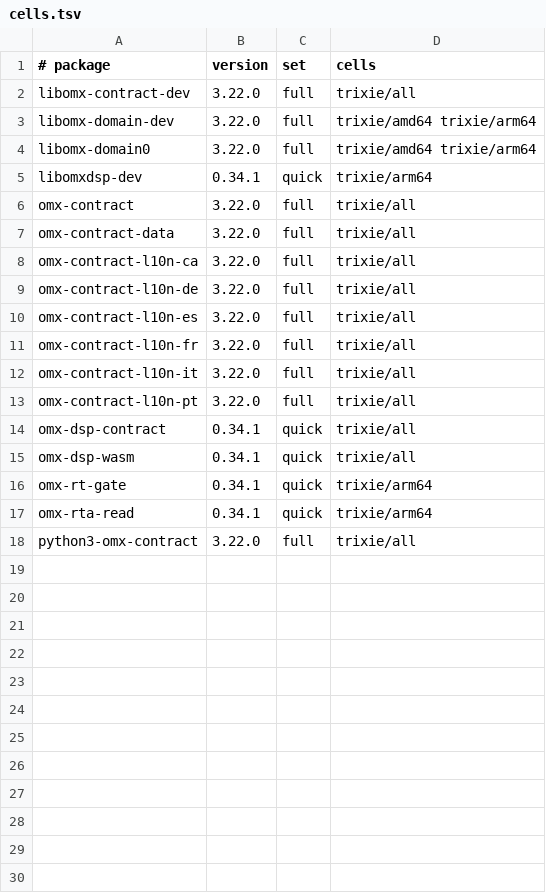
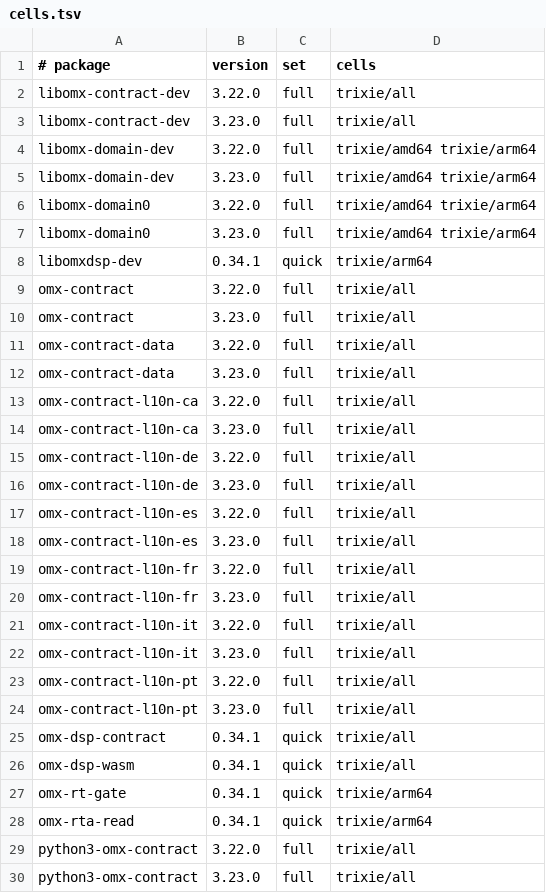
Before and after one commit to Open-Mixer/open-mixer.github.io, a TSV file: staging/deb/cells.tsv, drawn as a sheet.

Commit message:
staging/deb: publish staged 366a1f823dbdcd639630f5f148a3e87d35008c2e (omx-contract)

```diff
--- a/staging/deb/cells.tsv
+++ b/staging/deb/cells.tsv
@@ -2,13 +2,24 @@
 libomx-contract-dev	3.22.0	full	trixie/all
+libomx-contract-dev	3.23.0	full	trixie/all
 libomx-domain-dev	3.22.0	full	trixie/amd64 trixie/arm64
+libomx-domain-dev	3.23.0	full	trixie/amd64 trixie/arm64
 libomx-domain0	3.22.0	full	trixie/amd64 trixie/arm64
+libomx-domain0	3.23.0	full	trixie/amd64 trixie/arm64
 libomxdsp-dev	0.34.1	quick	trixie/arm64
 omx-contract	3.22.0	full	trixie/all
+omx-contract	3.23.0	full	trixie/all
 omx-contract-data	3.22.0	full	trixie/all
+omx-contract-data	3.23.0	full	trixie/all
 omx-contract-l10n-ca	3.22.0	full	trixie/all
+omx-contract-l10n-ca	3.23.0	full	trixie/all
 omx-contract-l10n-de	3.22.0	full	trixie/all
+omx-contract-l10n-de	3.23.0	full	trixie/all
 omx-contract-l10n-es	3.22.0	full	trixie/all
+omx-contract-l10n-es	3.23.0	full	trixie/all
 omx-contract-l10n-fr	3.22.0	full	trixie/all
+omx-contract-l10n-fr	3.23.0	full	trixie/all
 omx-contract-l10n-it	3.22.0	full	trixie/all
+omx-contract-l10n-it	3.23.0	full	trixie/all
 omx-contract-l10n-pt	3.22.0	full	trixie/all
+omx-contract-l10n-pt	3.23.0	full	trixie/all
 omx-dsp-contract	0.34.1	quick	trixie/all
@@ -18 +29,2 @@ omx-rta-read	0.34.1	quick	trixie/arm64
 python3-omx-contract	3.22.0	full	trixie/all
+python3-omx-contract	3.23.0	full	trixie/all
```
Also changed, not shown: 24 other files.
